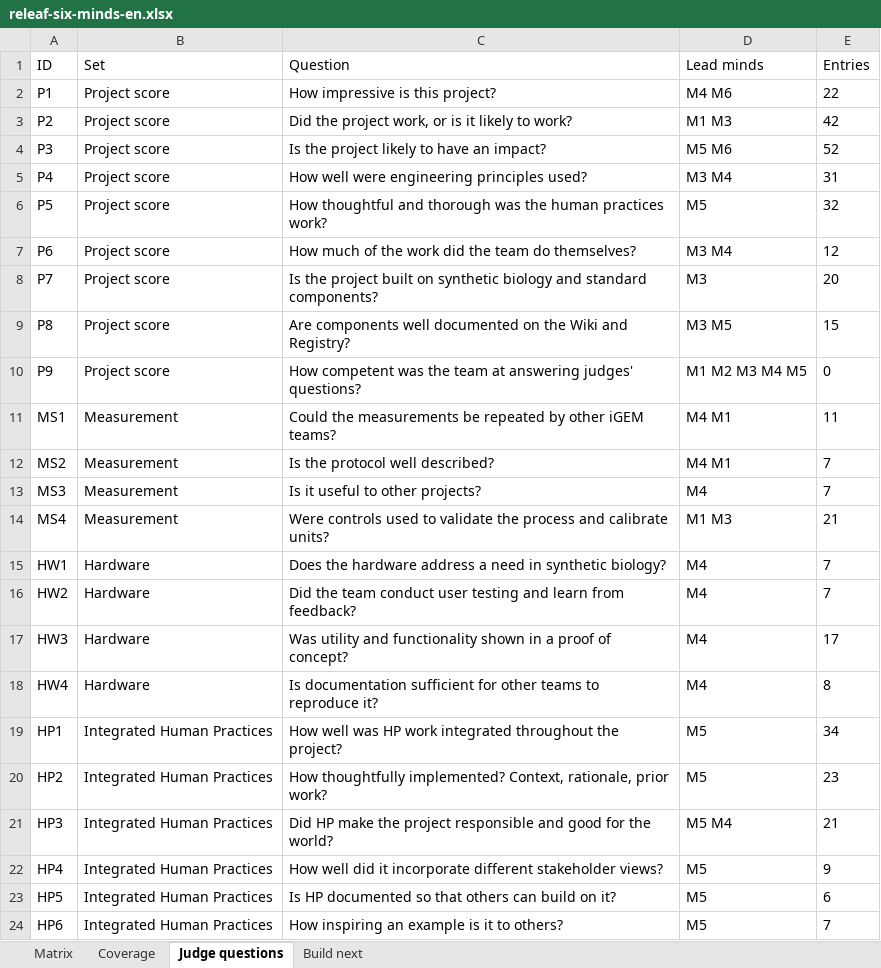
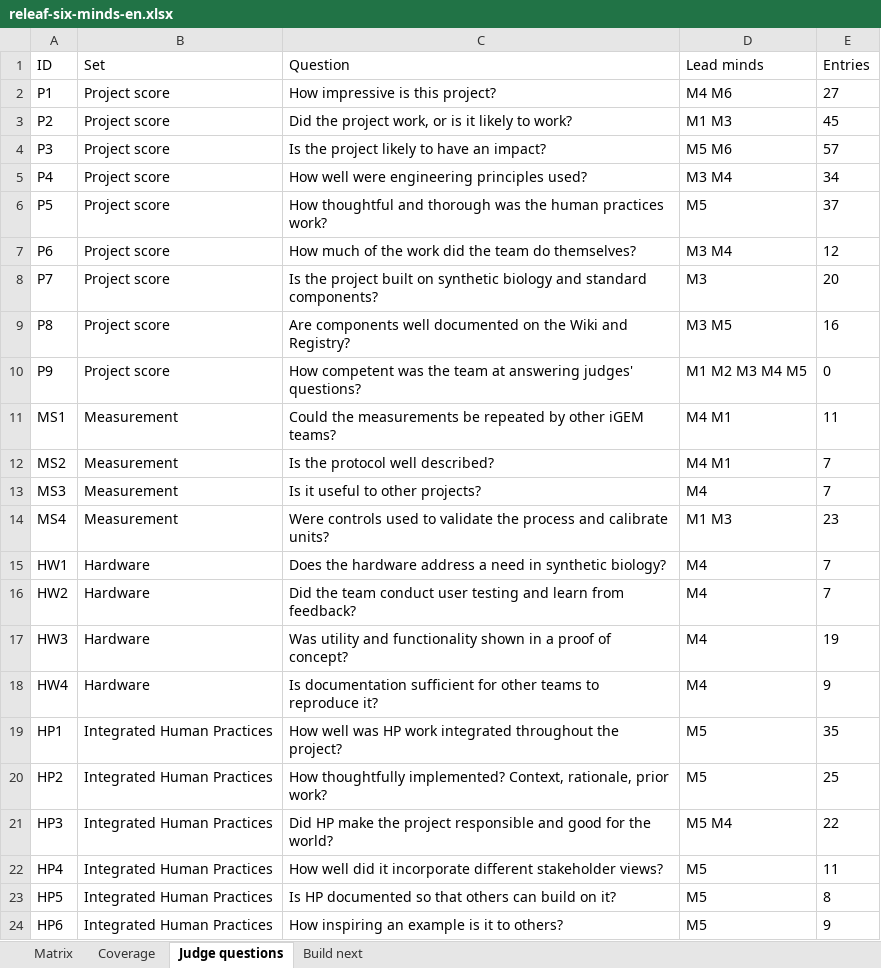
Before and after one commit to Timmy97-TW/judging-session-prep, an Excel workbook: releaf-six-minds-en.xlsx, sheet Judge questions, drawn as a sheet; values as stored, in another font and other column widths than the file's, no borders; the diff names each change by its address in the sheet, - before the commit and + after, or states it on an @@ line.

```diff
--- a/releaf-six-minds-en.xlsx (sheet Judge questions)
+++ b/releaf-six-minds-en.xlsx (sheet Judge questions)
-E2 (Entries): 22
+E2 (Entries): 27
-E3 (Entries): 42
+E3 (Entries): 45
-E4 (Entries): 52
+E4 (Entries): 57
-E5 (Entries): 31
+E5 (Entries): 34
-E6 (Entries): 32
+E6 (Entries): 37
-E9 (Entries): 15
+E9 (Entries): 16
-E14 (Entries): 21
+E14 (Entries): 23
-E17 (Entries): 17
+E17 (Entries): 19
-E18 (Entries): 8
+E18 (Entries): 9
-E19 (Entries): 34
+E19 (Entries): 35
-E20 (Entries): 23
+E20 (Entries): 25
-E21 (Entries): 21
+E21 (Entries): 22
-E22 (Entries): 9
+E22 (Entries): 11
-E23 (Entries): 6
+E23 (Entries): 8
-E24 (Entries): 7
+E24 (Entries): 9
```
Also changed, not shown: sheet Matrix, sheet Coverage, releaf-six-minds-zh.xlsx, 2 other files.
